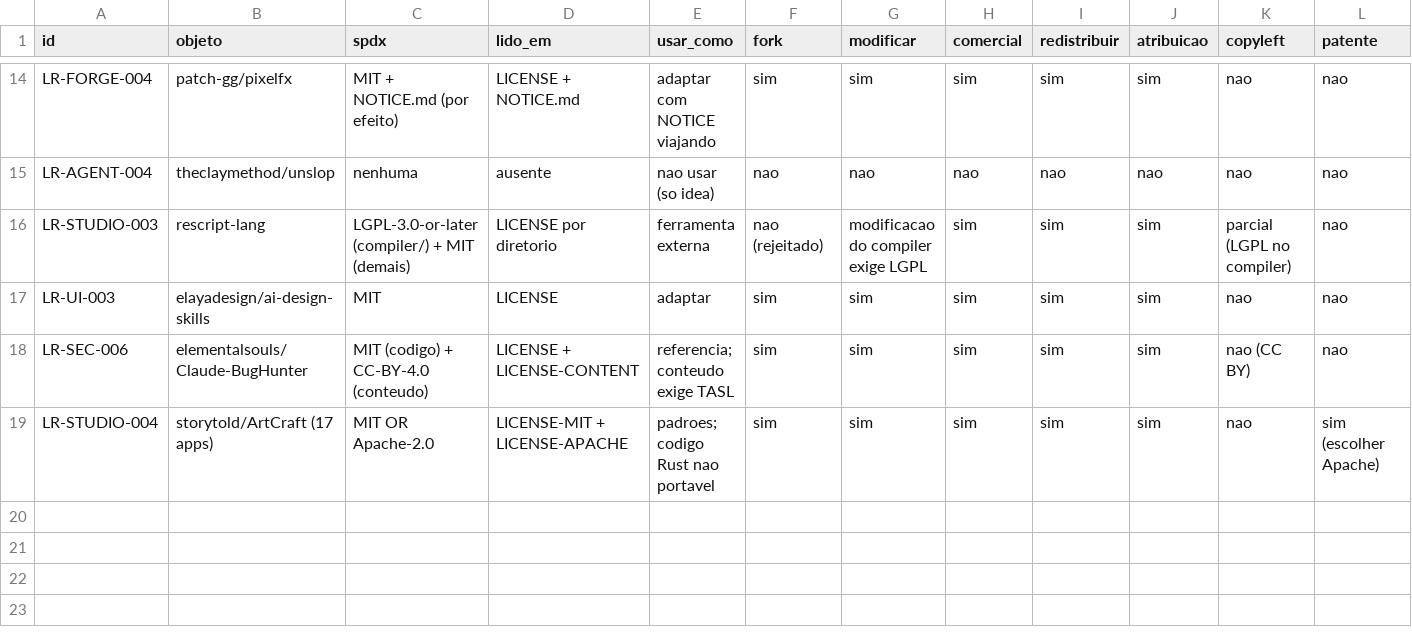
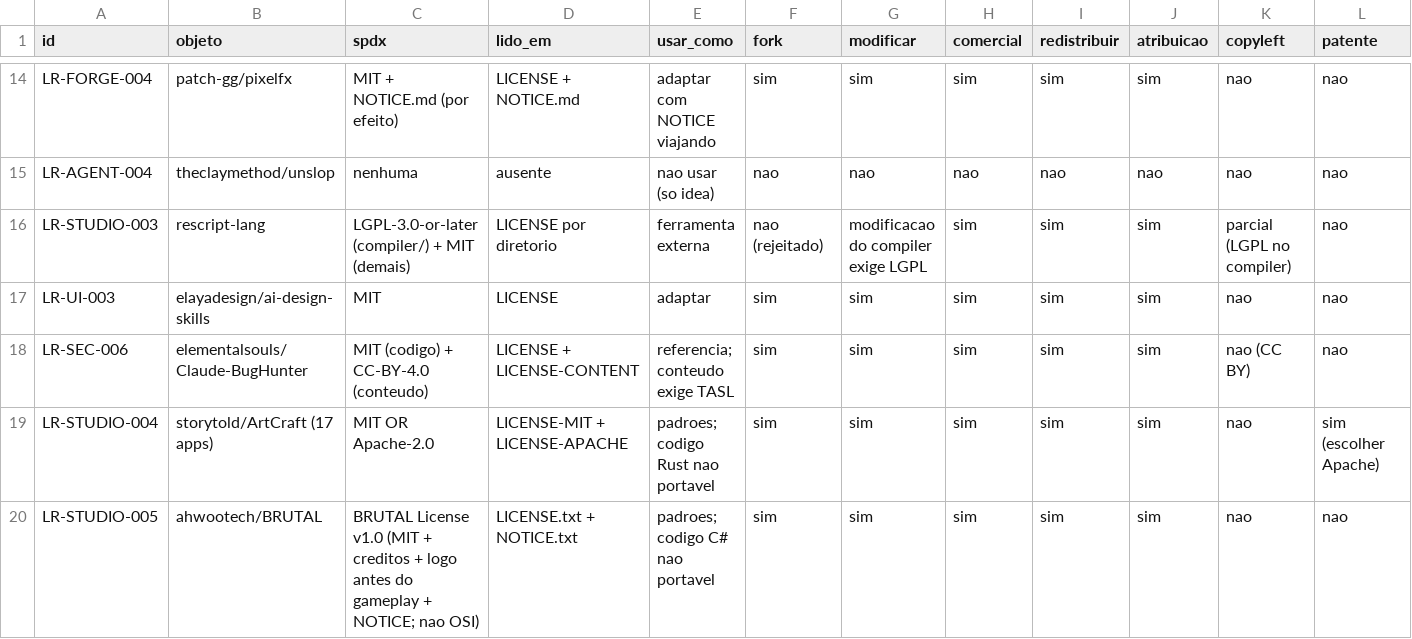
Before and after one commit to BloomRX/Lia-Research, a TSV file: data/inventory/license-matrix.tsv, drawn as a sheet; only a part is shown, gaps mark what is left out; rows hold the shown columns only; the diff names each change by its address in the sheet, - before the commit and + after, or states it on an @@ line.

Commit message:
research: audita ahwootech/BRUTAL (LR-STUDIO-005)
Framework de jogo C#/.NET 10 sobre Vulkan, base do motor Waylith (RimWorld) e da
Kitten Space Agency. 2.527 estrelas, 6.016 entradas, SHA c4c62f55.

Veredito REFERENCIA: sem caminho tecnico para a stack Lia (C# x Electron), mas com
tres praticas a adaptar:
  B1 politica de contribuicao assistida por IA (declarar, testar, explicar)
  B2 LICENSES/ dentro de cada pacote que redistribui terceiros
  B4 NOTICE.txt curto e explicito

Achados:
- licenca propria BRUTAL License v1.0: MIT + creditos + logo antes do gameplay +
  NOTICE.txt, e NAO e OSI (o proprio README admite). Open source no README nao e
  tipo de licenca.
- nao compila no repo: 0 csproj, 0 sln; 5.070 de 5.644 .cs sao gerados; 1 workflow.
- exige Vulkan 1.3; suporte na RX 580 fica UNVERIFIED (rodar vulkaninfo em LR-HW-001).

Integrado em LR-LIC-005 (secao 3.5, nova familia de licenca), license-matrix.tsv
(19a linha), roadmap A-8 e indice do Studio.
validator: 138 arquivos, 0 erros, 0 avisos

Co-authored-by: arena-agent <297053741+arena-agent@users.noreply.github.com>

```diff
--- a/data/inventory/license-matrix.tsv
+++ b/data/inventory/license-matrix.tsv
+row 20: LR-STUDIO-005 | ahwootech/BRUTAL | BRUTAL License v1.0 (MIT + creditos + logo antes do gameplay + NOTICE; nao OSI) | LICENSE.txt + NOTICE.txt | padroes; codigo C# nao portavel | sim | sim | sim | sim | sim | nao | nao
```
Also changed, not shown: 7 other files.
